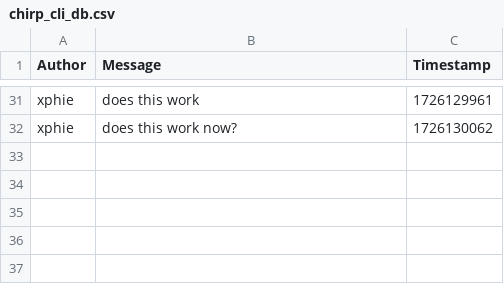
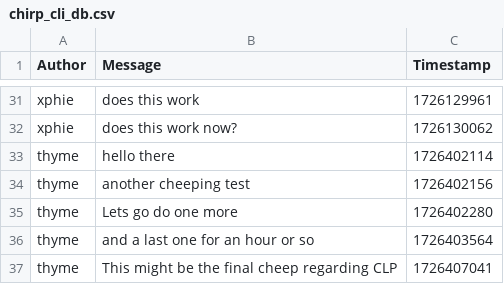
Before and after one commit to ITU-BDSA2024-GROUP30/Chirp, a CSV file: chirp_cli_db.csv, drawn as a sheet; only a part is shown, gaps mark what is left out.

```diff
--- a/chirp_cli_db.csv
+++ b/chirp_cli_db.csv
@@ -32 +32,6 @@ xphie,does this work,1726129961
 xphie,does this work now?,1726130062
+thyme,hello there,1726402114
+thyme,another cheeping test,1726402156
+thyme,Lets go do one more,1726402280
+thyme,and a last one for an hour or so,1726403564
+thyme,This might be the final cheep regarding CLP,1726407041
```
Also changed, not shown: 14 other files.
